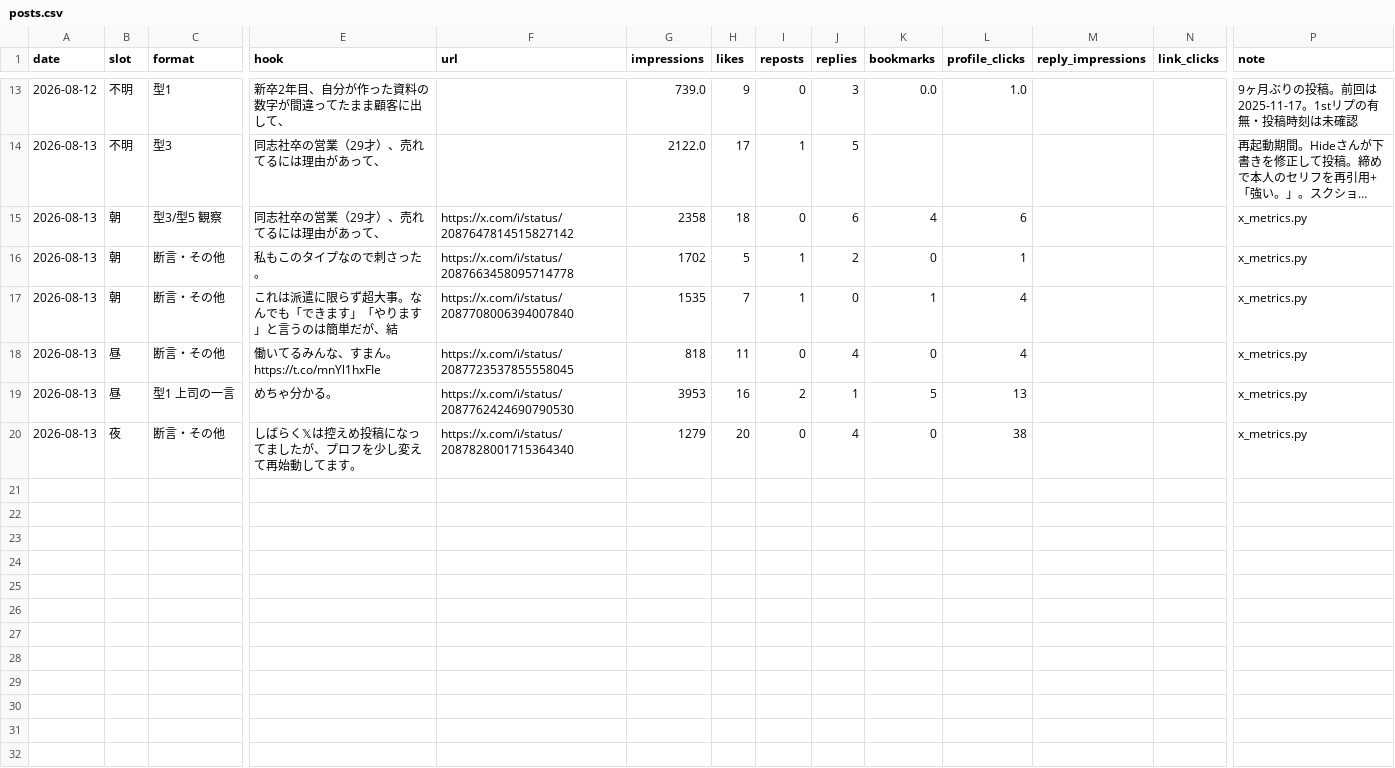
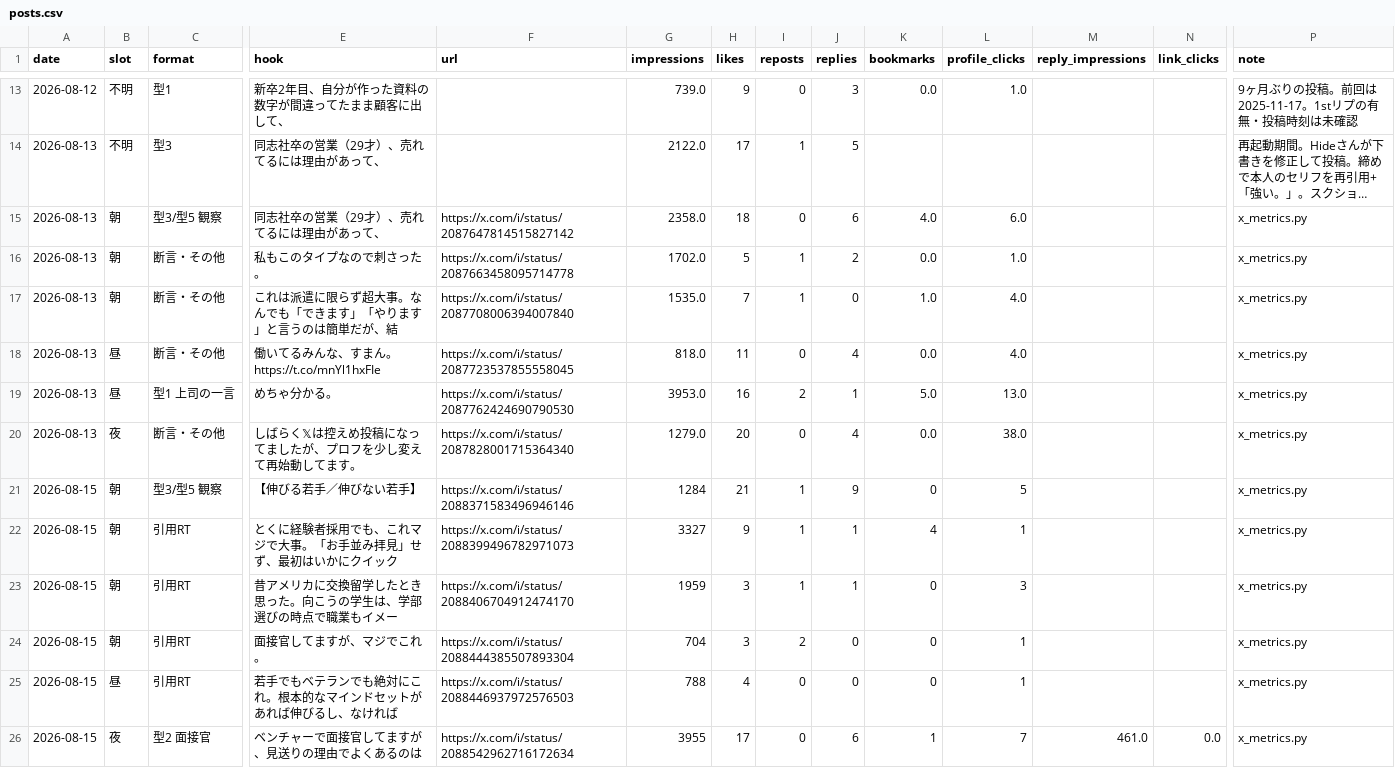
Before and after one commit to hidekanagawa1106-web/claudecode, a CSV file: x/posts.csv, drawn as a sheet; only a part is shown, gaps mark what is left out; long unchanged cells end in …; rows hold the shown columns only; the diff names each change by its address in the sheet, - before the commit and + after, or states it on an @@ line.

```diff
--- a/x/posts.csv
+++ b/x/posts.csv
-G15 (impressions): 2358
+G15 (impressions): 2358.0
-K15 (bookmarks): 4
+K15 (bookmarks): 4.0
-L15 (profile_clicks): 6
+L15 (profile_clicks): 6.0
-G16 (impressions): 1702
+G16 (impressions): 1702.0
-K16 (bookmarks): 0
+K16 (bookmarks): 0.0
-L16 (profile_clicks): 1
+L16 (profile_clicks): 1.0
-G17 (impressions): 1535
+G17 (impressions): 1535.0
-K17 (bookmarks): 1
+K17 (bookmarks): 1.0
-L17:L18 (profile_clicks): 4
+L17:L18 (profile_clicks): 4.0
-G18 (impressions): 818
+G18 (impressions): 818.0
-K18 (bookmarks): 0
+K18 (bookmarks): 0.0
-G19 (impressions): 3953
+G19 (impressions): 3953.0
-K19 (bookmarks): 5
+K19 (bookmarks): 5.0
-L19 (profile_clicks): 13
+L19 (profile_clicks): 13.0
-G20 (impressions): 1279
+G20 (impressions): 1279.0
-K20 (bookmarks): 0
+K20 (bookmarks): 0.0
-L20 (profile_clicks): 38
+L20 (profile_clicks): 38.0
+row 21: 2026-08-15 | 朝 | 型3/型5 観察 | 【伸びる若手／伸びない若手】 | https://x.com/i/status/2088371583496946146 | 1284 | 21 | 1 | 9 | 0 | 5 |  |  | x_metrics.py
+row 22: 2026-08-15 | 朝 | 引用RT | とくに経験者採用でも、これマジで大事。「お手並み拝見」せず、最初はいかにクイック | https://x.com/i/status/2088399496782971073 | 3327 | 9 | 1 | 1 | 4 | 1 |  |  | x_metrics.py
+row 23: 2026-08-15 | 朝 | 引用RT | 昔アメリカに交換留学したとき思った。向こうの学生は、学部選びの時点で職業もイメー | https://x.com/i/status/2088406704912474170 | 1959 | 3 | 1 | 1 | 0 | 3 |  |  | x_metrics.py
+row 24: 2026-08-15 | 朝 | 引用RT | 面接官してますが、マジでこれ。 | https://x.com/i/status/2088444385507893304 | 704 | 3 | 2 | 0 | 0 | 1 |  |  | x_metrics.py
+row 25: 2026-08-15 | 昼 | 引用RT | 若手でもベテランでも絶対にこれ。根本的なマインドセットがあれば伸びるし、なければ | https://x.com/i/status/2088446937972576503 | 788 | 4 | 0 | 0 | 0 | 1 |  |  | x_metrics.py
+row 26: 2026-08-15 | 夜 | 型2 面接官 | ベンチャーで面接官してますが、見送りの理由でよくあるのは | https://x.com/i/status/2088542962716172634 | 3955 | 17 | 0 | 6 | 1 | 7 | 461.0 | 0.0 | x_metrics.py
```
Also changed, not shown: 3 other files.
